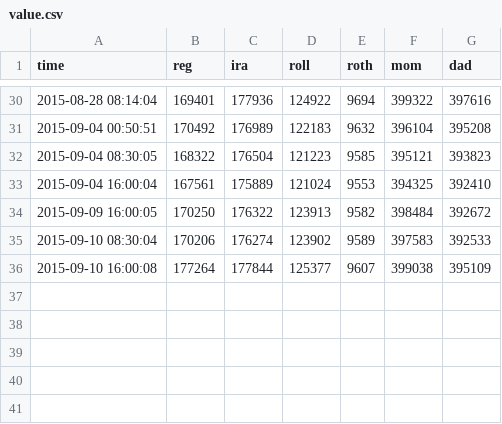
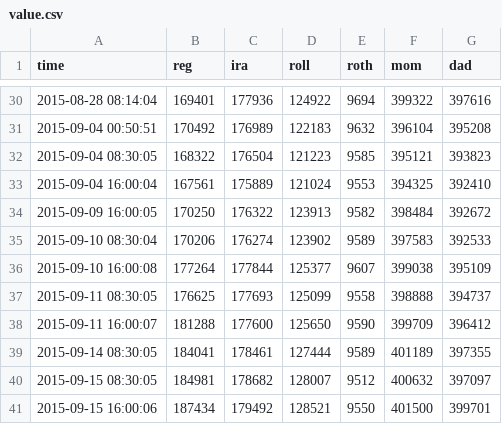
Before and after one commit to dbuentello/tosAsync, a CSV file: out/value.csv, drawn as a sheet; only a part is shown, gaps mark what is left out.

```diff
--- a/out/value.csv
+++ b/out/value.csv
@@ -36 +36,6 @@
 2015-09-10 16:00:08,177264,177844,125377,9607,399038,395109
+2015-09-11 08:30:05,176625,177693,125099,9558,398888,394737
+2015-09-11 16:00:07,181288,177600,125650,9590,399709,396412
+2015-09-14 08:30:05,184041,178461,127444,9589,401189,397355
+2015-09-15 08:30:05,184981,178682,128007,9512,400632,397097
+2015-09-15 16:00:06,187434,179492,128521,9550,401500,399701
```
Also changed, not shown: out/quotes.csv, 1 other file.
